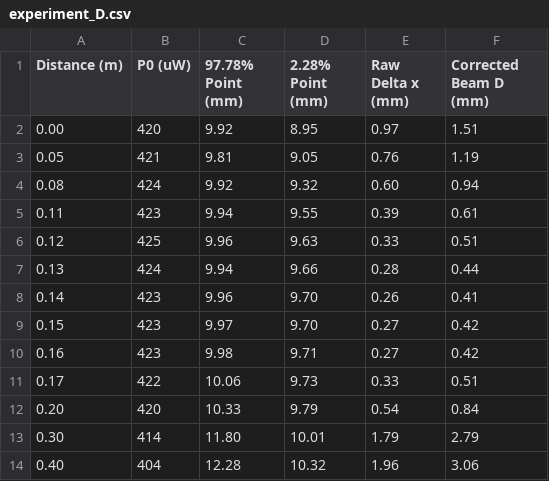
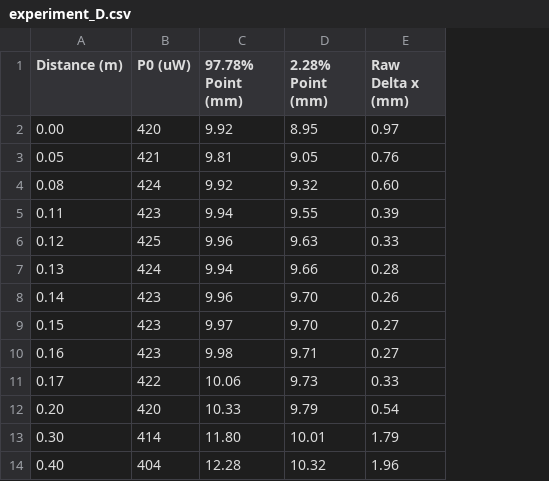
Before and after one commit to niketh-keshavan/laser_properties_128al, a CSV file: data/experiment_D.csv, drawn as a sheet; the diff names each change by its address in the sheet, - before the commit and + after, or states it on an @@ line.

```diff
--- a/data/experiment_D.csv
+++ b/data/experiment_D.csv
-column F (Corrected Beam D (mm)), rows 2-14: 1.51 | 1.19 | 0.94 | 0.61 | 0.51 | 0.44 | 0.41 | 0.42 | 0.42 | 0.51 | 0.84 | 2.79 | 3.06
```
Also changed, not shown: 9 other files.
